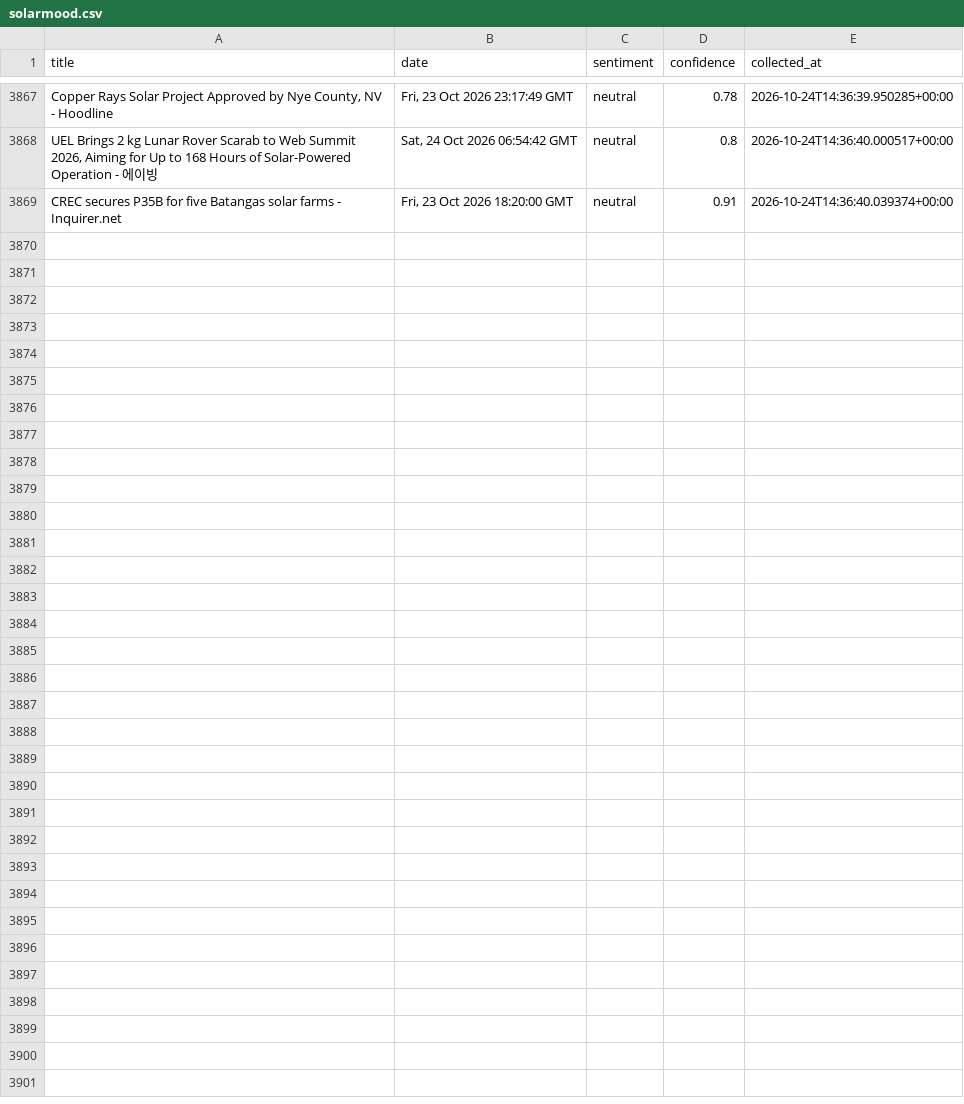
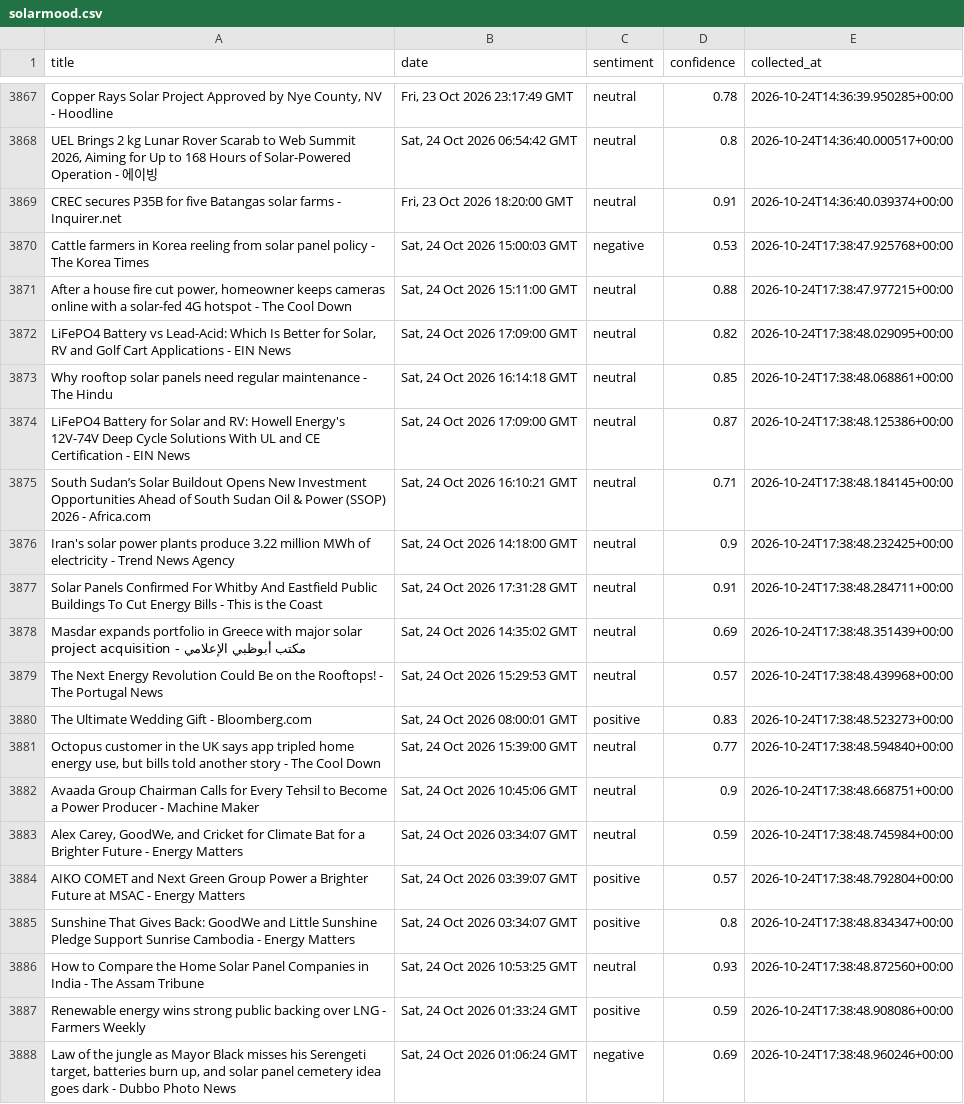
Before and after one commit to meggieraaphorst/SolarMood, a CSV file: solarmood.csv, drawn as a sheet; only a part is shown, gaps mark what is left out; the diff covers the shown part only; the diff names each change by its address in the sheet, - before the commit and + after, or states it on an @@ line.

```diff
--- a/solarmood.csv
+++ b/solarmood.csv
+row 3870: Cattle farmers in Korea reeling from solar panel policy - The Korea Times | Sat, 24 Oct 2026 15:00:03 GMT | negative | 0.53 | 2026-10-24T17:38:47.925768+00:00
+row 3871: After a house fire cut power, homeowner keeps cameras online with a solar-fed 4G hotspot - The Cool Down | Sat, 24 Oct 2026 15:11:00 GMT | neutral | 0.88 | 2026-10-24T17:38:47.977215+00:00
+row 3872: LiFePO4 Battery vs Lead-Acid: Which Is Better for Solar, RV and Golf Cart Applications - EIN News | Sat, 24 Oct 2026 17:09:00 GMT | neutral | 0.82 | 2026-10-24T17:38:48.029095+00:00
+row 3873: Why rooftop solar panels need regular maintenance - The Hindu | Sat, 24 Oct 2026 16:14:18 GMT | neutral | 0.85 | 2026-10-24T17:38:48.068861+00:00
+row 3874: LiFePO4 Battery for Solar and RV: Howell Energy's 12V-74V Deep Cycle Solutions With UL and CE Certification - EIN News | Sat, 24 Oct 2026 17:09:00 GMT | neutral | 0.87 | 2026-10-24T17:38:48.125386+00:00
+row 3875: South Sudan’s Solar Buildout Opens New Investment Opportunities Ahead of South Sudan Oil & Power (SSOP) 2026 - Africa.com | Sat, 24 Oct 2026 16:10:21 GMT | neutral | 0.71 | 2026-10-24T17:38:48.184145+00:00
+row 3876: Iran's solar power plants produce 3.22 million MWh of electricity - Trend News Agency | Sat, 24 Oct 2026 14:18:00 GMT | neutral | 0.9 | 2026-10-24T17:38:48.232425+00:00
+row 3877: Solar Panels Confirmed For Whitby And Eastfield Public Buildings To Cut Energy Bills - This is the Coast | Sat, 24 Oct 2026 17:31:28 GMT | neutral | 0.91 | 2026-10-24T17:38:48.284711+00:00
+row 3878: Masdar expands portfolio in Greece with major solar project acquisition - مكتب أبوظبي الإعلامي | Sat, 24 Oct 2026 14:35:02 GMT | neutral | 0.69 | 2026-10-24T17:38:48.351439+00:00
+row 3879: The Next Energy Revolution Could Be on the Rooftops! - The Portugal News | Sat, 24 Oct 2026 15:29:53 GMT | neutral | 0.57 | 2026-10-24T17:38:48.439968+00:00
+row 3880: The Ultimate Wedding Gift - Bloomberg.com | Sat, 24 Oct 2026 08:00:01 GMT | positive | 0.83 | 2026-10-24T17:38:48.523273+00:00
+row 3881: Octopus customer in the UK says app tripled home energy use, but bills told another story - The Cool Down | Sat, 24 Oct 2026 15:39:00 GMT | neutral | 0.77 | 2026-10-24T17:38:48.594840+00:00
+row 3882: Avaada Group Chairman Calls for Every Tehsil to Become a Power Producer - Machine Maker | Sat, 24 Oct 2026 10:45:06 GMT | neutral | 0.9 | 2026-10-24T17:38:48.668751+00:00
+row 3883: Alex Carey, GoodWe, and Cricket for Climate Bat for a Brighter Future - Energy Matters | Sat, 24 Oct 2026 03:34:07 GMT | neutral | 0.59 | 2026-10-24T17:38:48.745984+00:00
+row 3884: AIKO COMET and Next Green Group Power a Brighter Future at MSAC - Energy Matters | Sat, 24 Oct 2026 03:39:07 GMT | positive | 0.57 | 2026-10-24T17:38:48.792804+00:00
+row 3885: Sunshine That Gives Back: GoodWe and Little Sunshine Pledge Support Sunrise Cambodia - Energy Matters | Sat, 24 Oct 2026 03:34:07 GMT | positive | 0.8 | 2026-10-24T17:38:48.834347+00:00
+row 3886: How to Compare the Home Solar Panel Companies in India - The Assam Tribune | Sat, 24 Oct 2026 10:53:25 GMT | neutral | 0.93 | 2026-10-24T17:38:48.872560+00:00
+row 3887: Renewable energy wins strong public backing over LNG - Farmers Weekly | Sat, 24 Oct 2026 01:33:24 GMT | positive | 0.59 | 2026-10-24T17:38:48.908086+00:00
+row 3888: Law of the jungle as Mayor Black misses his Serengeti target, batteries burn up, and solar panel cemetery idea goes dark - Dubbo Photo News | Sat, 24 Oct 2026 01:06:24 GMT | negative | 0.69 | 2026-10-24T17:38:48.960246+00:00
```
Also changed, not shown: 13 added rows elsewhere in this file.
